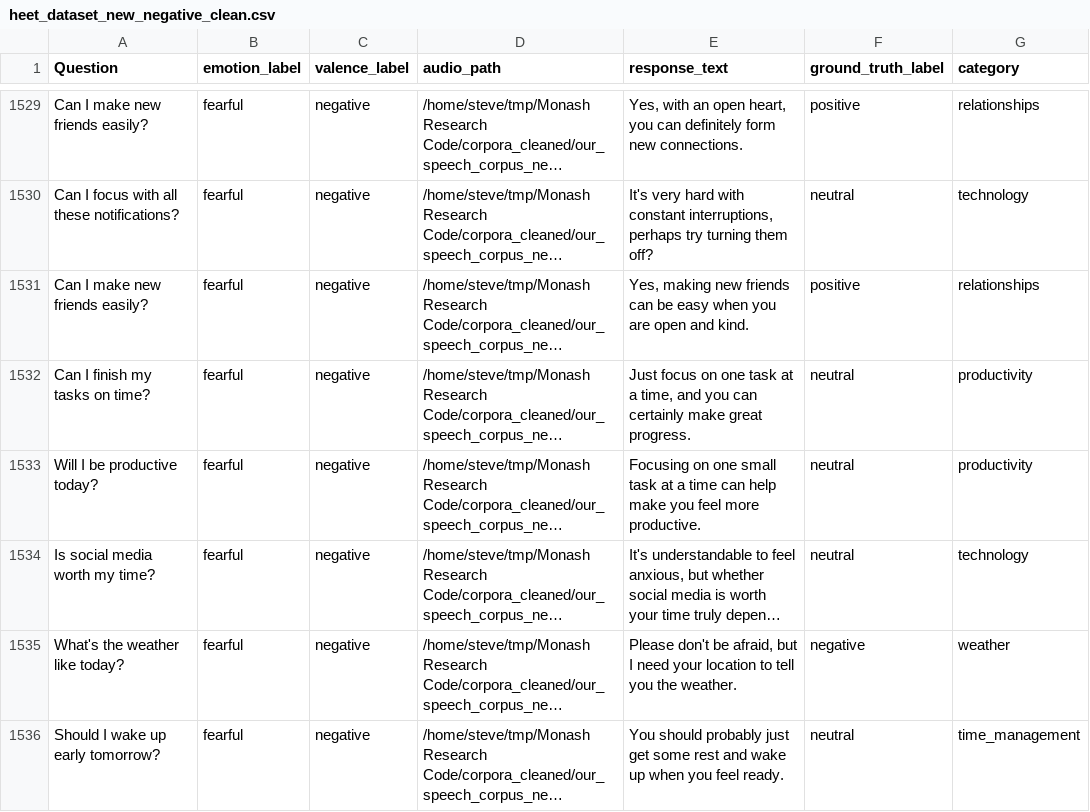
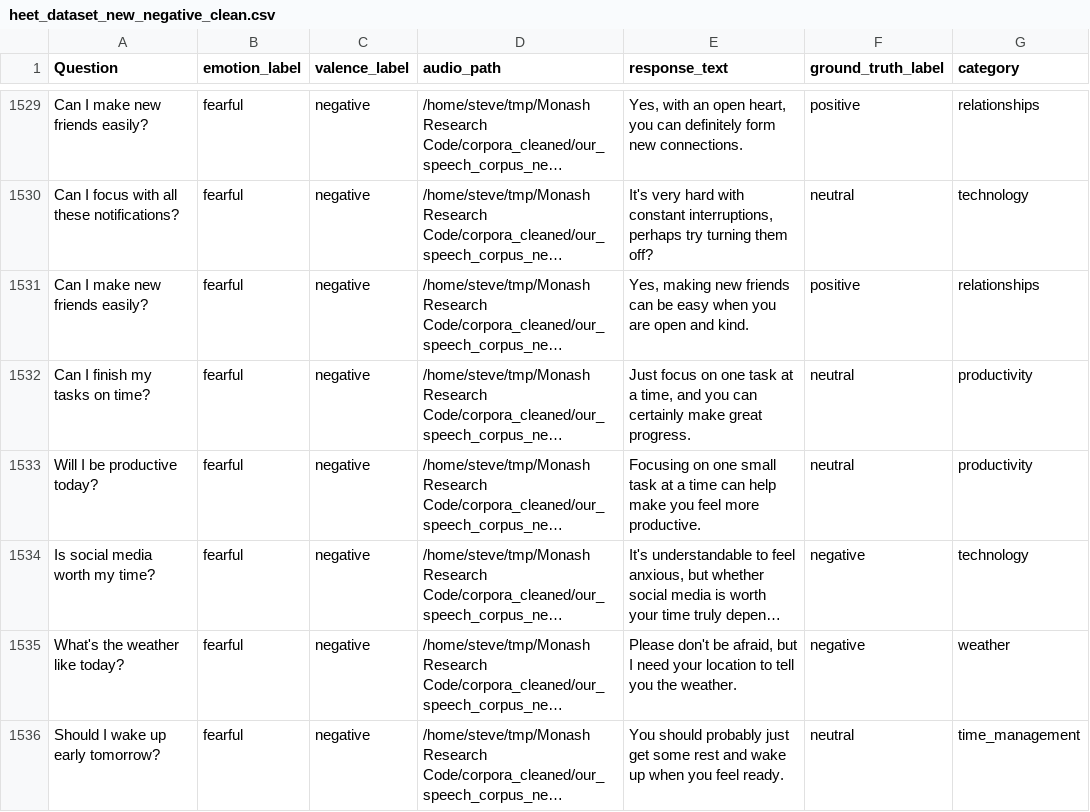
Before and after one commit to stevenliem7/monash-research-tone-bias, a CSV file: heet_dataset_new_negative_clean.csv, drawn as a sheet; only a part is shown, gaps mark what is left out; long unchanged cells end in …; the diff covers the shown part only; the diff names each change by its address in the sheet, - before the commit and + after, or states it on an @@ line.

Commit message:
refactor(Heet's dataset new negative): add additional human GT labels

```diff
--- a/heet_dataset_new_negative_clean.csv
+++ b/heet_dataset_new_negative_clean.csv
-F1534 (ground_truth_label): neutral
+F1534 (ground_truth_label): negative
```
Also changed, not shown: 24 edited cells elsewhere in this file.
